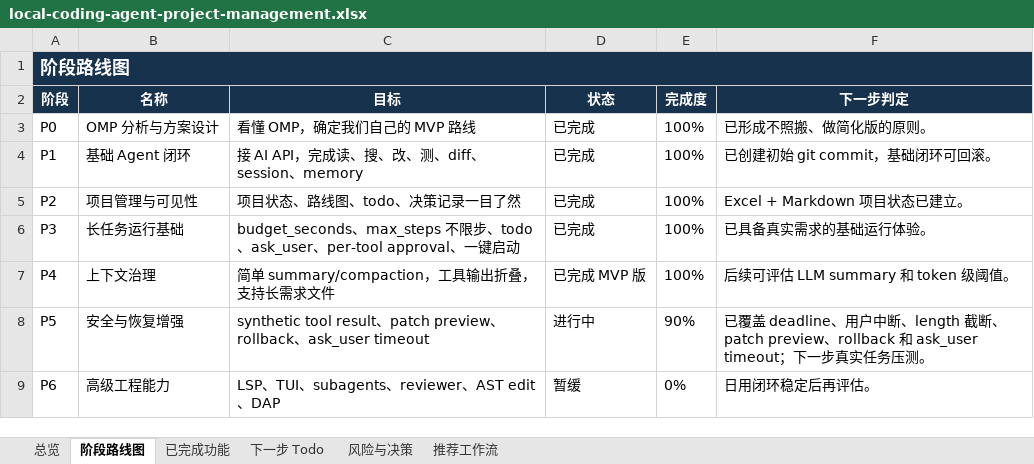
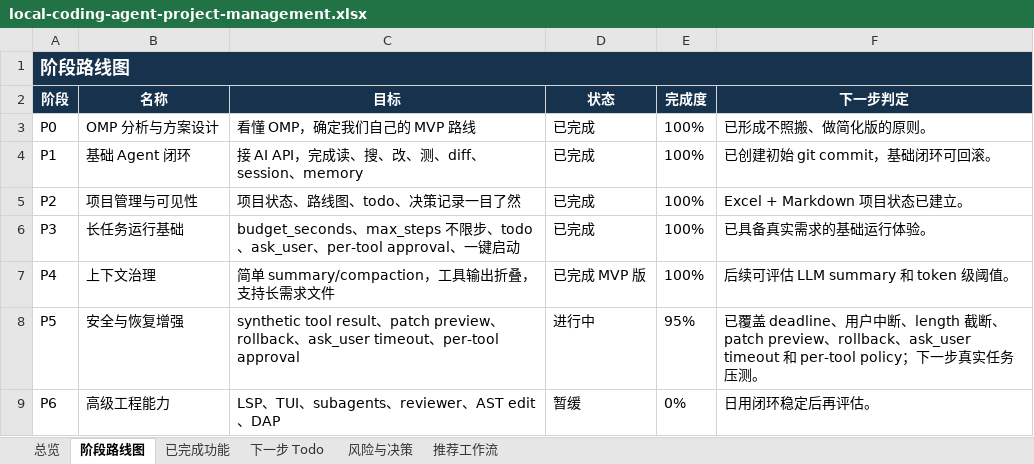
Before and after one commit to noone6931/lca-private-handoff-20260803, an Excel workbook: docs/local-coding-agent-project-management.xlsx, sheet 阶段路线图, drawn as a sheet; values as stored, in another font and other column widths than the file's, no borders; the diff names each change by its address in the sheet, - before the commit and + after, or states it on an @@ line.

Commit message:
Add per-tool approval policies

```diff
--- a/docs/local-coding-agent-project-management.xlsx (sheet 阶段路线图)
+++ b/docs/local-coding-agent-project-management.xlsx (sheet 阶段路线图)
-C8 (目标): …ask_user timeout
+C8 (目标): …ask_user timeout、per-tool approval
-E8 (完成度): 90%
+E8 (完成度): 95%
-F8 (下一步判定): …patch preview、rollback 和 ask_user timeout；下一步…
+F8 (下一步判定): …patch preview、rollback、ask_user timeout 和 per-tool policy；下一步…
```
Also changed, not shown: sheet 已完成功能, sheet 下一步 Todo, sheet 总览, sheet 风险与决策, 10 other files.
